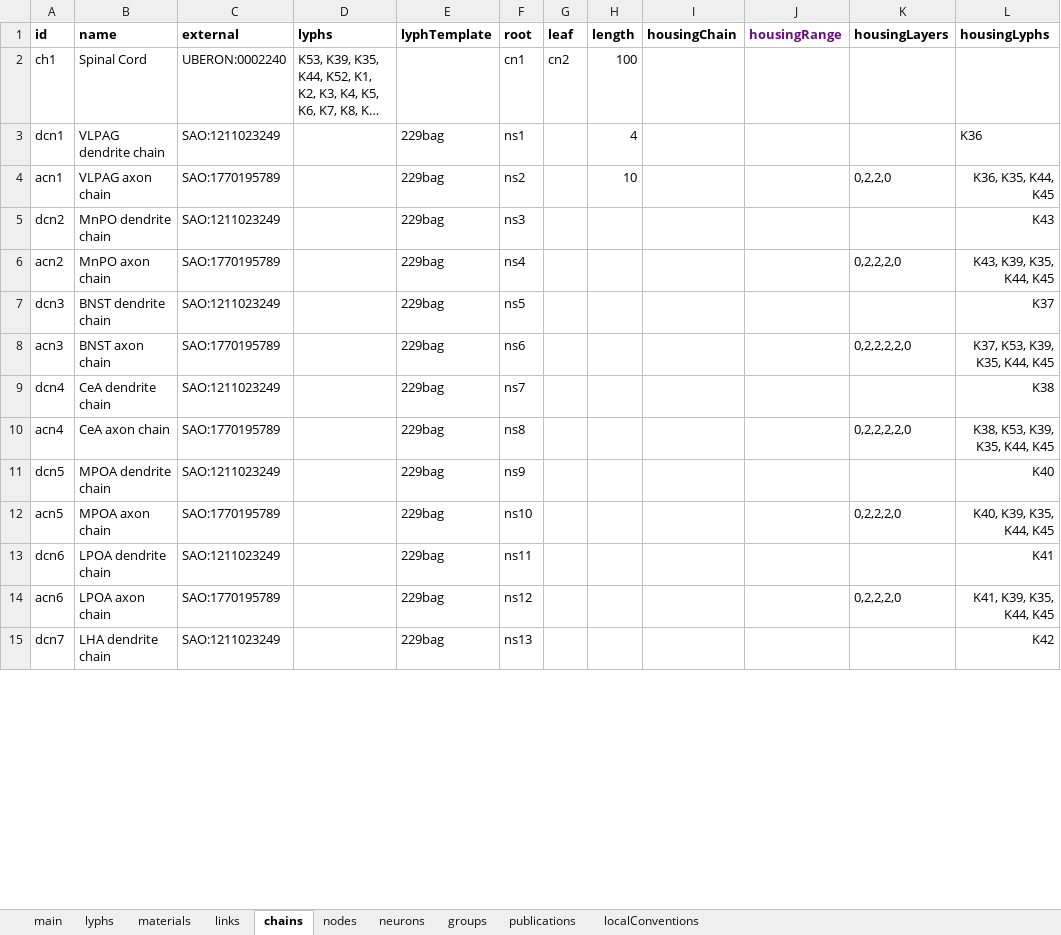
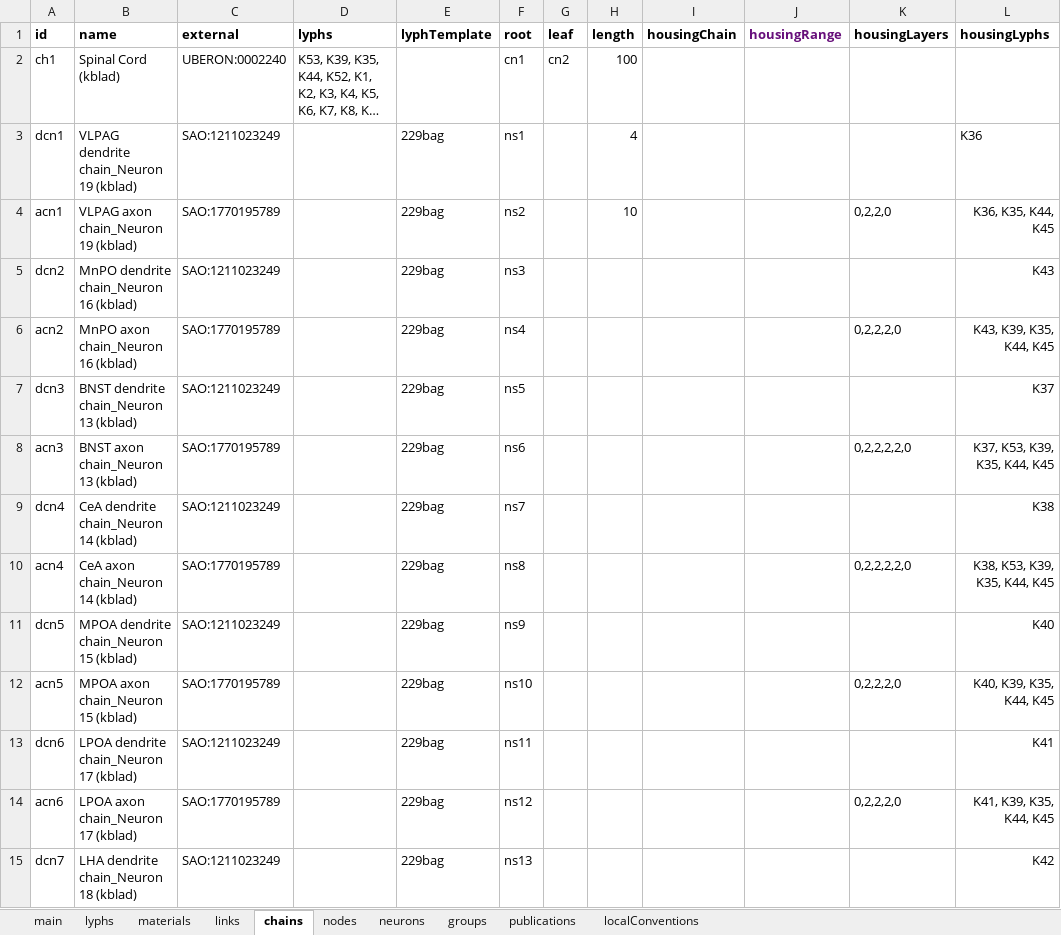
Before and after one commit to open-physiology/apinatomy-models, an Excel workbook: keast-bladder/source/keast-bladder.xlsx, sheet chains, drawn as a sheet; only a part is shown; long unchanged cells end in …; values as stored, in another font and other column widths than the file's, no borders; charts and pictures not drawn; the diff covers the shown part only; the diff names each change by its address in the sheet, - before the commit and + after, or states it on an @@ line.

```diff
--- a/keast-bladder/source/keast-bladder.xlsx (sheet chains)
+++ b/keast-bladder/source/keast-bladder.xlsx (sheet chains)
-B2 (name): Spinal Cord
+B2 (name): Spinal Cord (kblad)
-B3 (name): VLPAG dendrite chain
+B3 (name): VLPAG dendrite chain_Neuron 19 (kblad)
-B4 (name): VLPAG axon chain
+B4 (name): VLPAG axon chain_Neuron 19 (kblad)
-B5 (name): MnPO dendrite chain
+B5 (name): MnPO dendrite chain_Neuron 16 (kblad)
-B6 (name): MnPO axon chain
+B6 (name): MnPO axon chain_Neuron 16 (kblad)
-B7 (name): BNST dendrite chain
+B7 (name): BNST dendrite chain_Neuron 13 (kblad)
-B8 (name): BNST axon chain
+B8 (name): BNST axon chain_Neuron 13 (kblad)
-B9 (name): CeA dendrite chain
+B9 (name): CeA dendrite chain_Neuron 14 (kblad)
-B10 (name): CeA axon chain
+B10 (name): CeA axon chain_Neuron 14 (kblad)
-B11 (name): MPOA dendrite chain
+B11 (name): MPOA dendrite chain_Neuron 15 (kblad)
-B12 (name): MPOA axon chain
+B12 (name): MPOA axon chain_Neuron 15 (kblad)
-B13 (name): LPOA dendrite chain
+B13 (name): LPOA dendrite chain_Neuron 17 (kblad)
-B14 (name): LPOA axon chain
+B14 (name): LPOA axon chain_Neuron 17 (kblad)
-B15 (name): LHA dendrite chain
+B15 (name): LHA dendrite chain_Neuron 18 (kblad)
```
Also changed, not shown: 10 added rows, 103 edited cells and cell formats elsewhere in this sheet, sheet lyphs, sheet links, sheet groups, hidden cells, bolser-lewis/source/bolser-lewis.xlsx, bronchomotor/source/bronchomotor.xlsx, 6 other files.
